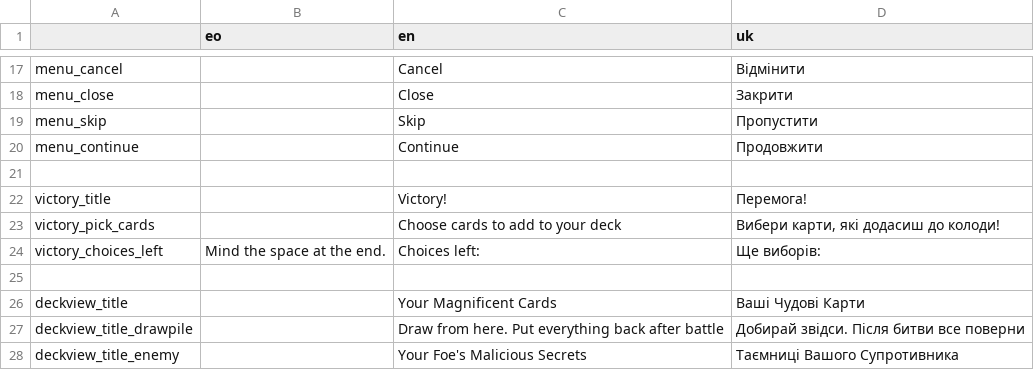
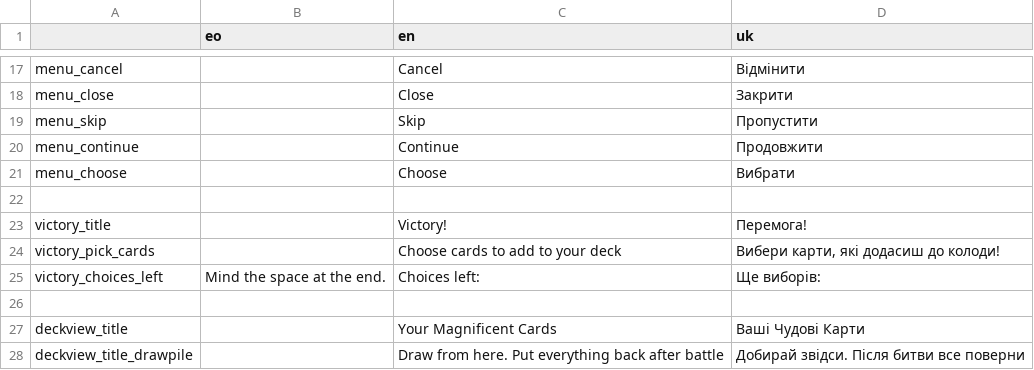
Before and after one commit to don-tnowe/Magijack, a CSV file: assets/translations/all.csv, drawn as a sheet; only a part is shown, gaps mark what is left out; the shorter side is filled out with more unchanged rows; the diff covers the shown part only.

Commit message:
Implement forge and card choose menu

```diff
--- a/assets/translations/all.csv
+++ b/assets/translations/all.csv
@@ -20,2 +20,3 @@ menu_skip;;Skip;Пропустити
 menu_continue;;Continue;Продовжити
+menu_choose;;Choose;Вибрати
 ;;;
```
Also changed, not shown: 25 added rows and 1 edited cell elsewhere in this file, 14 other files.
